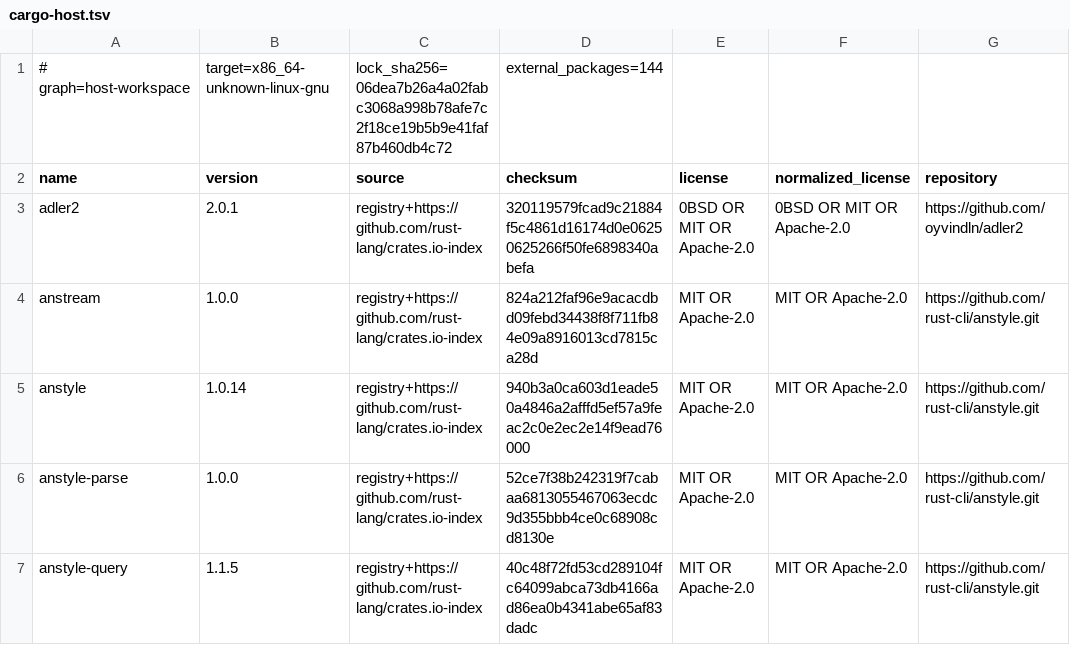
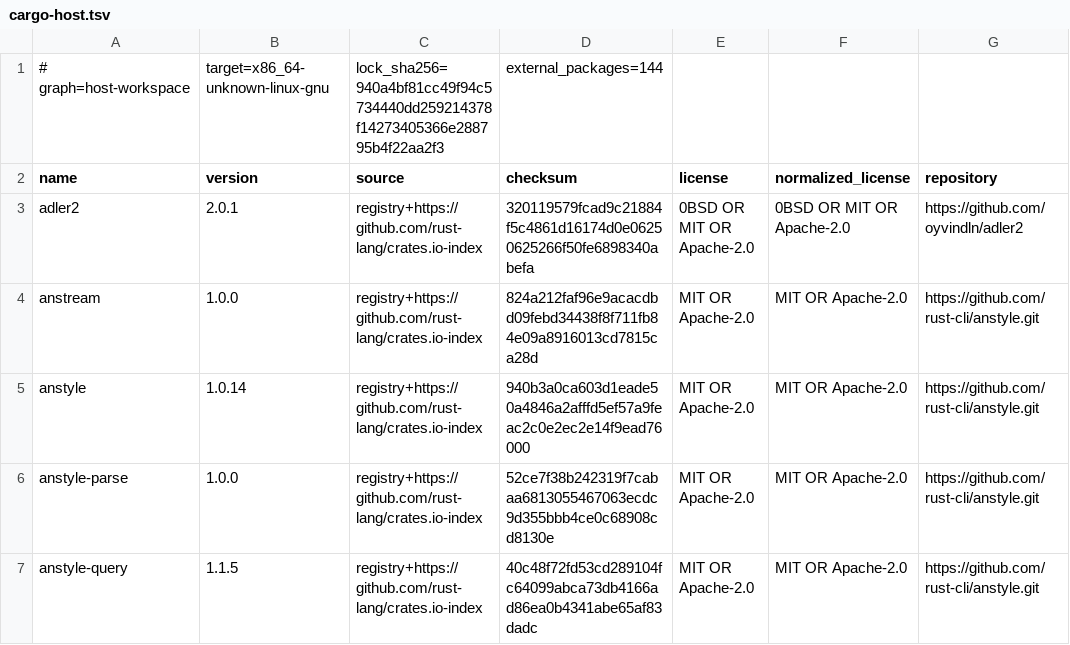
Before and after one commit to openresearchtools/BuzzardOS, a TSV file: LICENSES/generated/cargo-host.tsv, drawn as a sheet; only a part is shown; the diff names each change by its address in the sheet, - before the commit and + after, or states it on an @@ line.

```diff
--- a/LICENSES/generated/cargo-host.tsv
+++ b/LICENSES/generated/cargo-host.tsv
-C1 (source): lock_sha256=06dea7b26a4a02fabc3068a998b78afe7c2f18ce19b5b9e41faf87b460db4c72
+C1 (source): lock_sha256=940a4bf81cc49f94c5734440dd259214378f14273405366e288795b4f22aa2f3
```
Also changed, not shown: LICENSES/generated/cargo-buzzardos-desktop.tsv, LICENSES/generated/cargo-buzzardos-guest.tsv, 16 other files.
